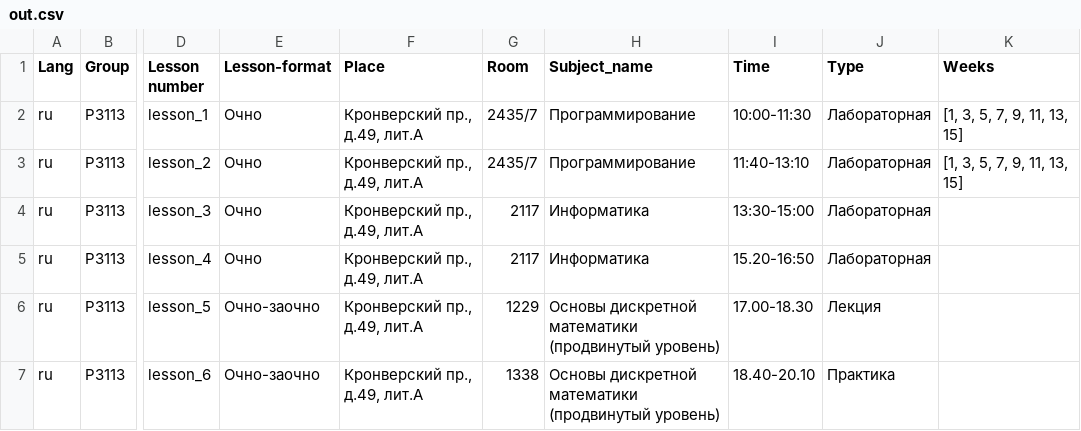
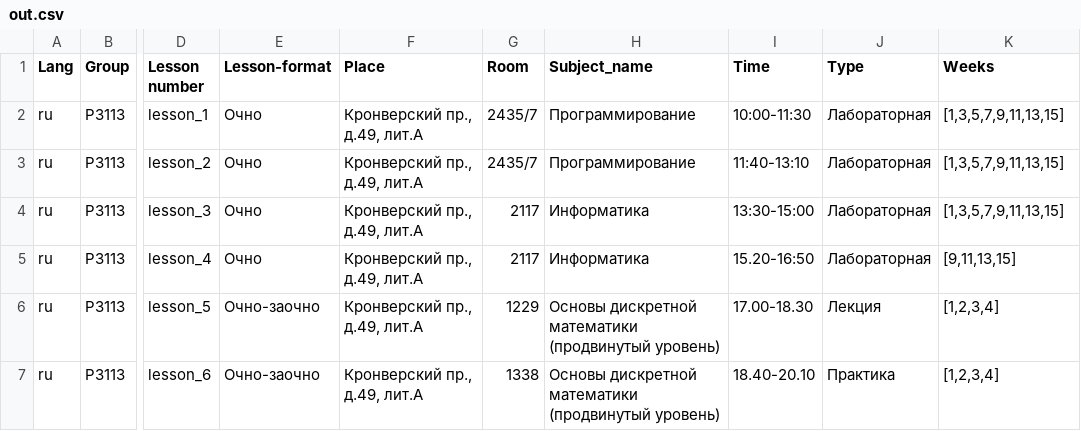
Before and after one commit to p11menova/yellowcircles, a CSV file: out.csv, drawn as a sheet; only a part is shown, gaps mark what is left out; the diff names each change by its address in the sheet, - before the commit and + after, or states it on an @@ line.

Commit message:
Add files via upload

```diff
--- a/out.csv
+++ b/out.csv
-K2:K3 (Weeks): [1, 3, 5, 7, 9, 11, 13, 15]
+K2:K3 (Weeks): [1,3,5,7,9,11,13,15]
-K4 (Weeks): (empty)
+K4 (Weeks): [1,3,5,7,9,11,13,15]
-K5 (Weeks): (empty)
+K5 (Weeks): [9,11,13,15]
-K6:K7 (Weeks): (empty)
+K6:K7 (Weeks): [1,2,3,4]
```
